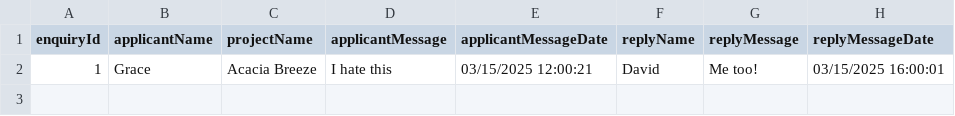
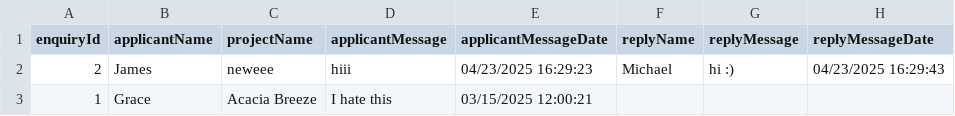
Before and after one commit to nayu-codes/sc2002-bto, a CSV file: resources/EnquiryList.csv, drawn as a sheet.

```diff
--- a/resources/EnquiryList.csv
+++ b/resources/EnquiryList.csv
@@ -1,2 +1,3 @@
 enquiryId, applicantName, projectName, applicantMessage, applicantMessageDate, replyName, replyMessage, replyMessageDate
-1, "Grace", "Acacia Breeze", "I hate this", 03/15/2025 12:00:21, "David", "Me too!", 03/15/2025 16:00:01
+2, "James", "neweee", "hiii", 04/23/2025 16:29:23, "Michael", "hi :)", 04/23/2025 16:29:43
+1, "Grace", "Acacia Breeze", "I hate this", 03/15/2025 12:00:21, , ,
```
Also changed, not shown: 4 other files.
